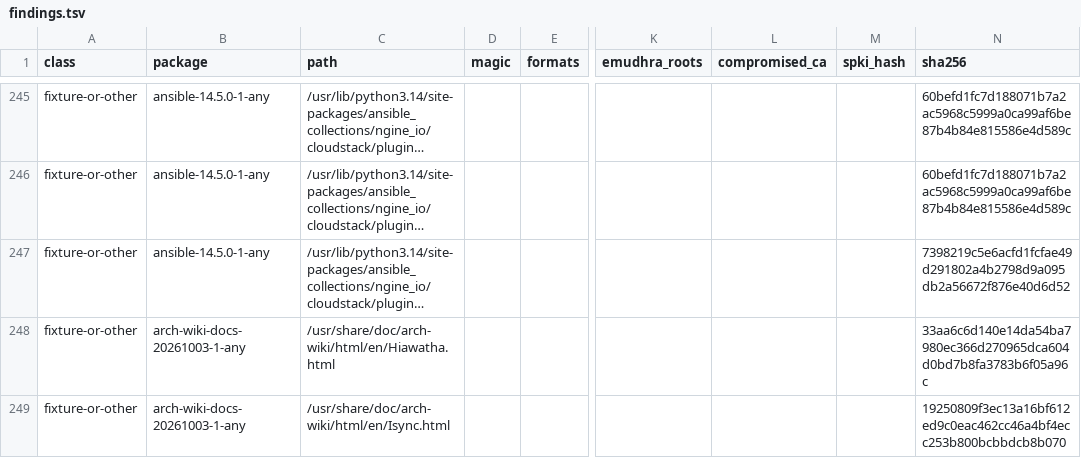
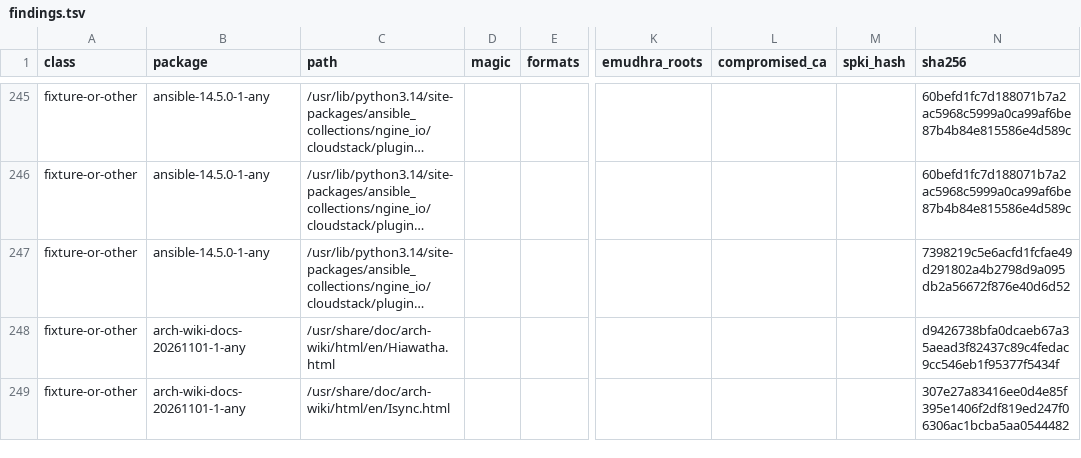
Before and after one commit to 0x9fff00/cacert-scan, a TSV file: report-arch/findings.tsv, drawn as a sheet; only a part is shown, gaps mark what is left out; long unchanged cells end in …; the diff covers the shown part only; the diff names each change by its address in the sheet, - before the commit and + after, or states it on an @@ line.

```diff
--- a/report-arch/findings.tsv
+++ b/report-arch/findings.tsv
-B248:B249 (package): arch-wiki-docs-20261003-1-any
+B248:B249 (package): arch-wiki-docs-20261101-1-any
-N248 (sha256): 33aa6c6d140e14da54ba7980ec366d270965dca604d0bd7b8fa3783b6f05a96c
+N248 (sha256): d9426738bfa0dcaeb67a35aead3f82437c89c4fedac9cc546eb1f95377f5434f
-N249 (sha256): 19250809f3ec13a16bf612ed9c0eac462cc46a4bf4ecc253b800bcbbdcb8b070
+N249 (sha256): 307e27a83416ee0d4e85f395e1406f2df819ed247f06306ac1bcba5aa0544482
```
Also changed, not shown: 2 added rows, 1 removed row and 24 edited cells elsewhere in this file, report-arch/packages.tsv, 1 other file.
